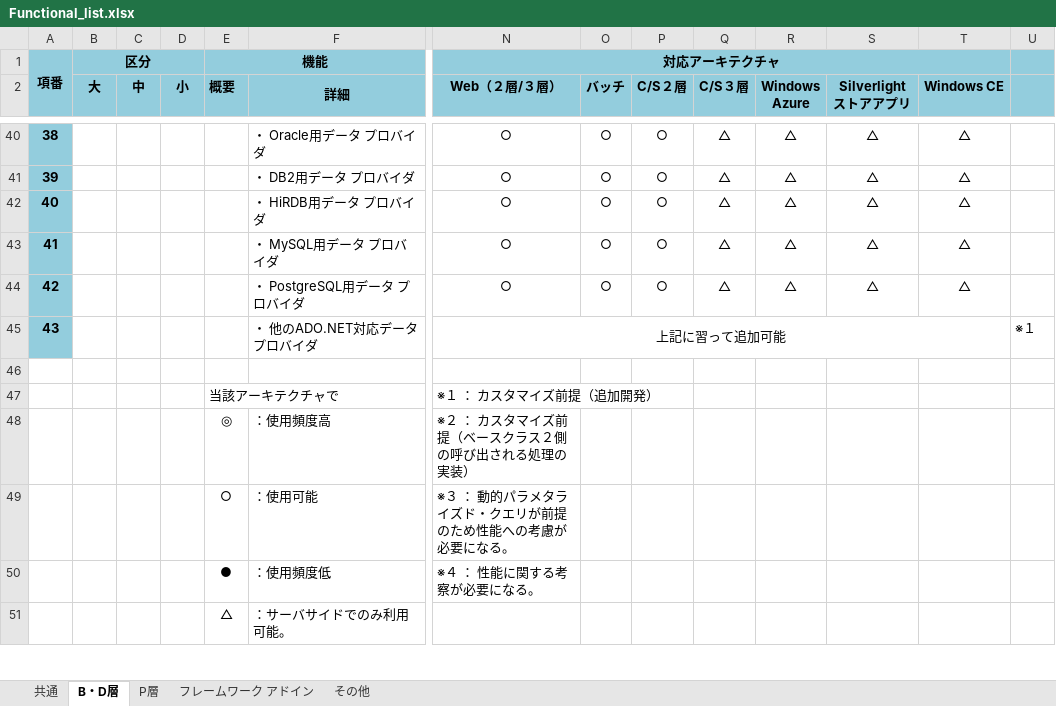
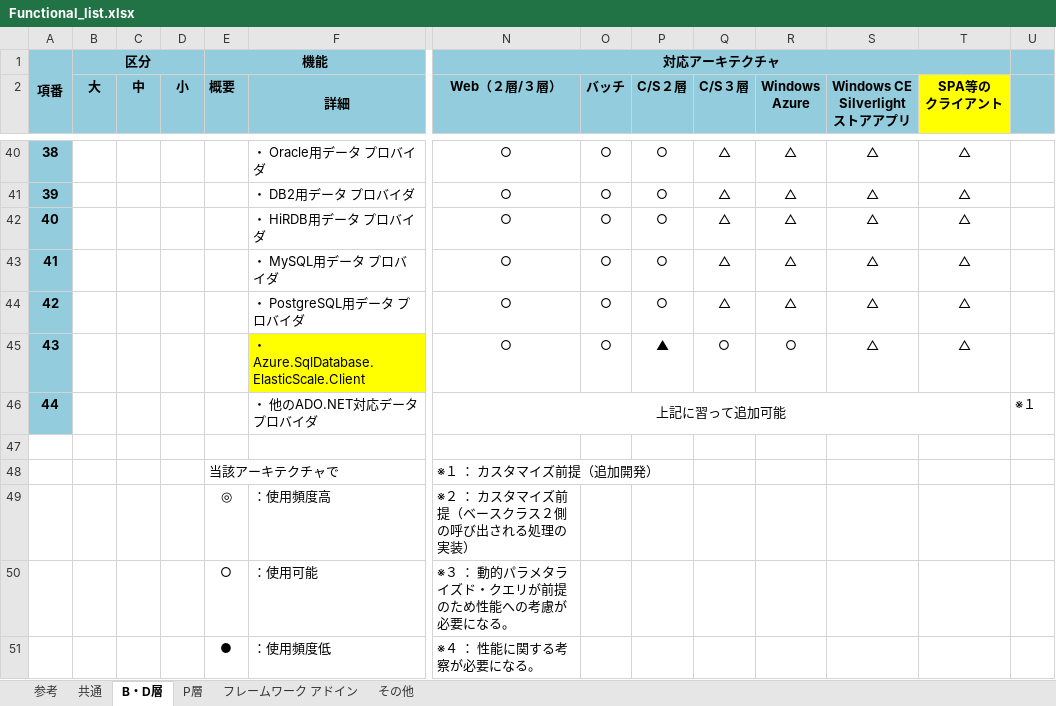
Before and after one commit to OpenTouryoProject/OpenTouryoDocuments, an Excel workbook: documents/0_Introduction/ja-JP/Functional_list.xlsx, sheet B・D層, drawn as a sheet; only a part is shown, gaps mark what is left out; the shorter side is filled out with more unchanged rows; values as stored, in another font and other column widths than the file's, no borders; addresses are those after the commit; rows hold the shown columns only; ↵ is a line break in a cell; the diff names each change by its address in the sheet, - before the commit and + after, or states it on an @@ line.

```diff
--- a/documents/0_Introduction/ja-JP/Functional_list.xlsx (sheet B・D層)
+++ b/documents/0_Introduction/ja-JP/Functional_list.xlsx (sheet B・D層)
+sheet tab: 参考
-S2: Silverlight ↵ ストアアプリ
+S2: Windows CE ↵ Silverlight ↵ ストアアプリ
-T2: Windows CE
+T2: SPA等の ↵ クライアント
-T2 fill: #93CDDD
+T2 fill: #FFFF00
+row 45: 43 |  |  |  |  | ・ Azure.SqlDatabase.ElasticScale.Client | ○ | ○ | ▲ | ○ | ○ | △ | △
@@ column A renumbered in row 46 @@
```
Also changed, not shown: sheet その他, sheet P層, sheet フレームワーク アドイン, sheet 共通, documents/document_map.xlsx, 9 other files.
